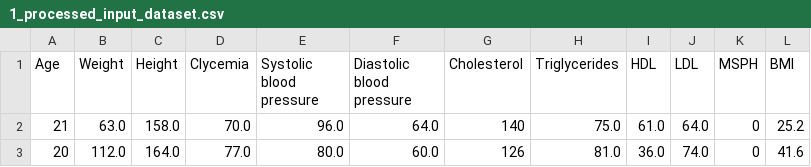
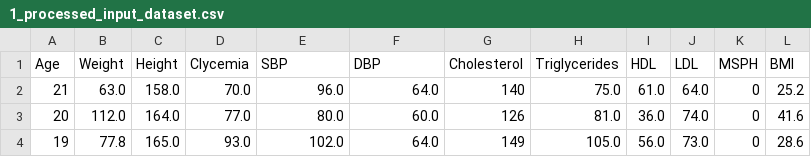
Before and after one commit to dMedinaO/hypercholesterolemia_classifiers, a CSV file: results/processed_dataset/1_processed_input_dataset.csv, drawn as a sheet; only a part is shown; the shorter side is filled out with more unchanged rows.

```diff
--- a/results/processed_dataset/1_processed_input_dataset.csv
+++ b/results/processed_dataset/1_processed_input_dataset.csv
@@ -1,2 +1,2 @@
-Age,Weight,Height,Clycemia,Systolic blood pressure,Diastolic blood pressure,Cholesterol,Triglycerides,HDL,LDL,MSPH,BMI
+Age,Weight,Height,Clycemia,SBP,DBP,Cholesterol,Triglycerides,HDL,LDL,MSPH,BMI
 21,63.0,158.0,70.0,96.0,64.0,140,75.0,61.0,64.0,0,25.2
```
Also changed, not shown: 11 other files.
